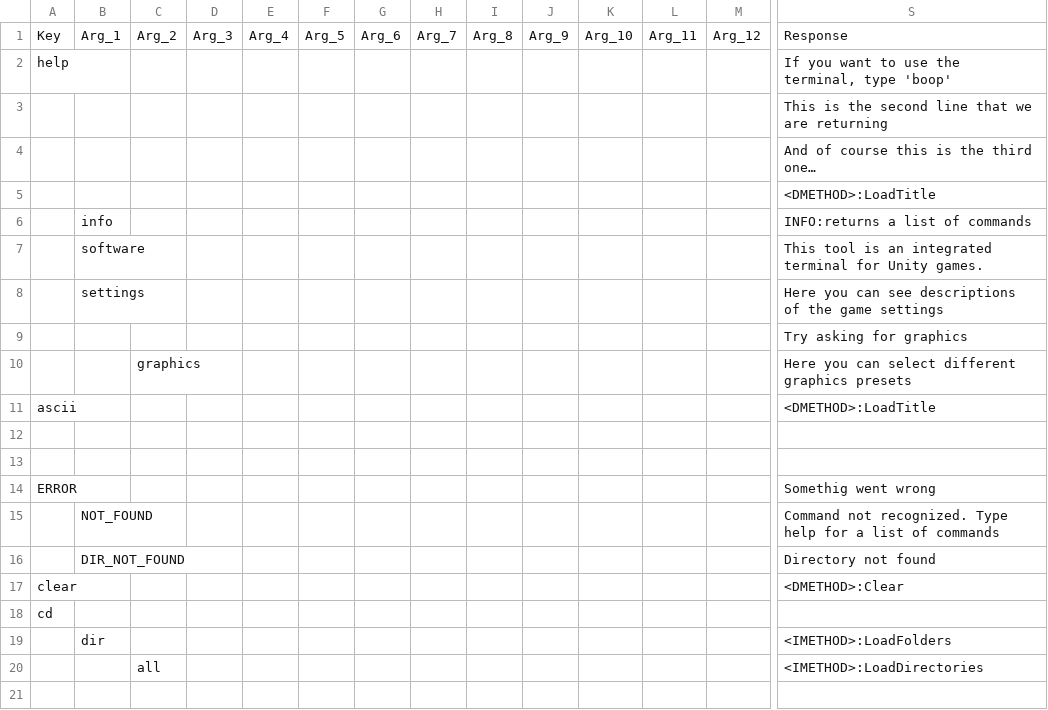
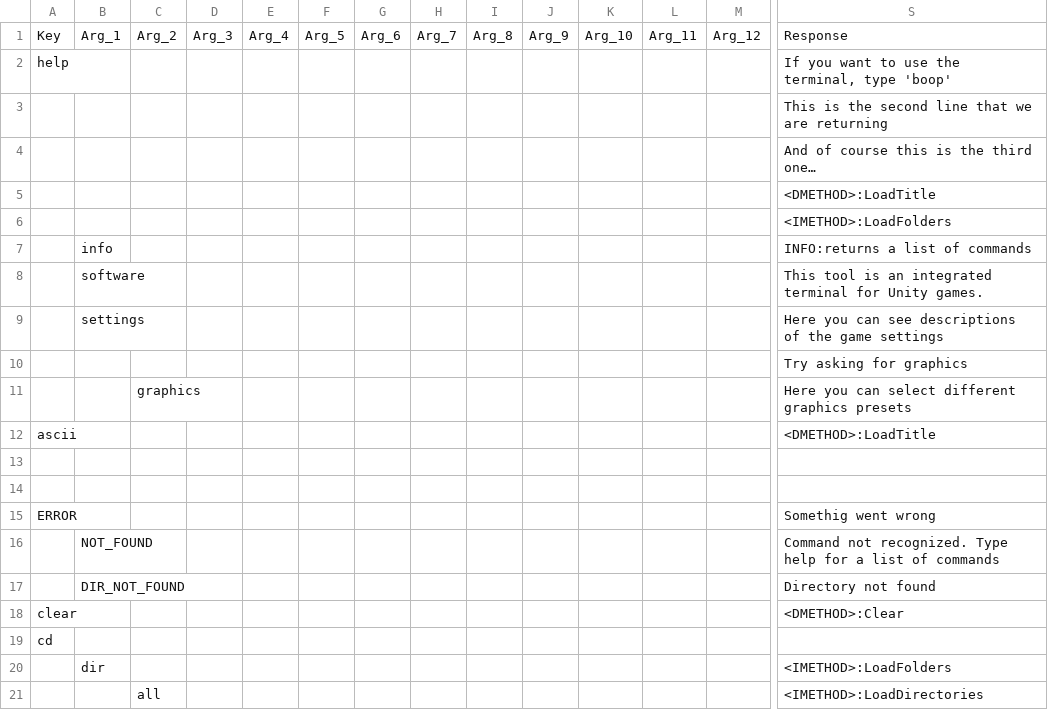
Before and after one commit to alejaMig21/unity_cli, a CSV file: Assets/StreamingAssets/terminal_commands.csv, drawn as a sheet; only a part is shown, gaps mark what is left out; rows hold the shown columns only; the diff names each change by its address in the sheet, - before the commit and + after, or states it on an @@ line.

```diff
--- a/Assets/StreamingAssets/terminal_commands.csv
+++ b/Assets/StreamingAssets/terminal_commands.csv
+row 6:  |  |  |  |  |  |  |  |  |  |  |  |  | <IMETHOD>:LoadFolders
```
Also changed, not shown: 6 other files.
